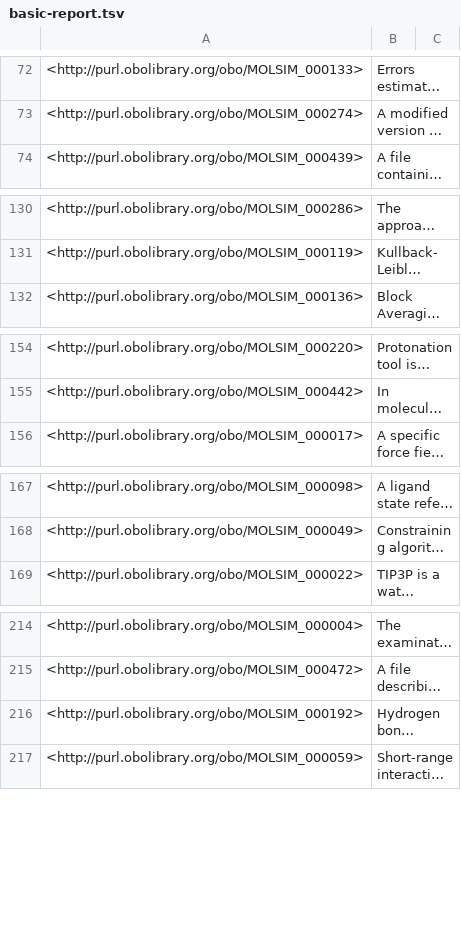
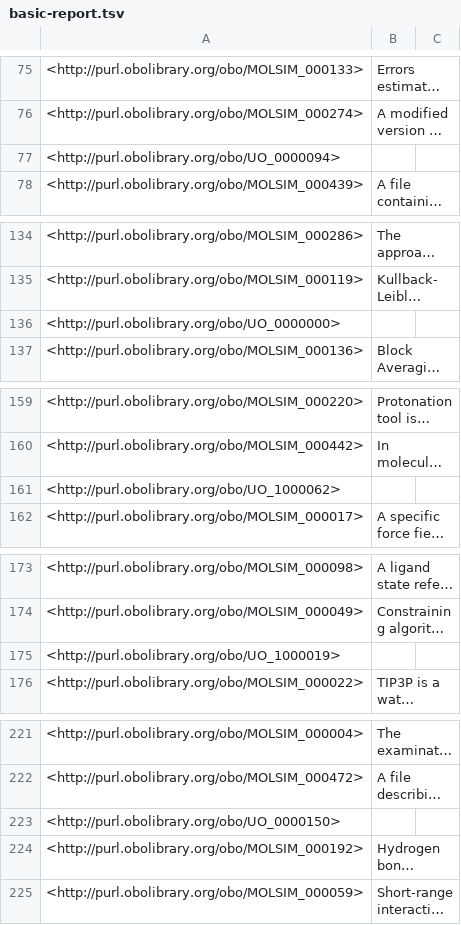
Before and after one commit to CPCLab/molsim-ontology, a TSV file: src/ontology/reports/basic-report.tsv, drawn as a sheet; only a part is shown, gaps mark what is left out; long unchanged cells end in …; the diff covers the shown part only; the diff names each change by its address in the sheet, - before the commit and + after, or states it on an @@ line.

```diff
--- a/src/ontology/reports/basic-report.tsv
+++ b/src/ontology/reports/basic-report.tsv
+row 77: <http://purl.obolibrary.org/obo/UO_0000094>
+row 136: <http://purl.obolibrary.org/obo/UO_0000000>
+row 161: <http://purl.obolibrary.org/obo/UO_1000062>
+row 175: <http://purl.obolibrary.org/obo/UO_1000019>
+row 223: <http://purl.obolibrary.org/obo/UO_0000150>
```
Also changed, not shown: 10 added rows elsewhere in this file, src/ontology/reports/edges.tsv, src/ontology/reports/synonyms.tsv, 15 other files.
